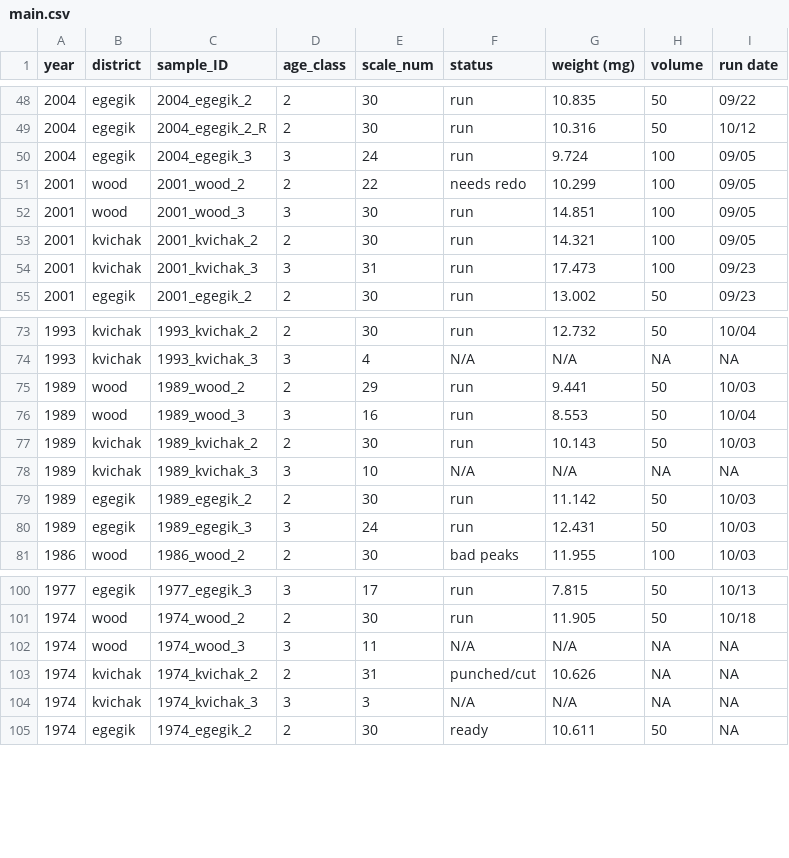
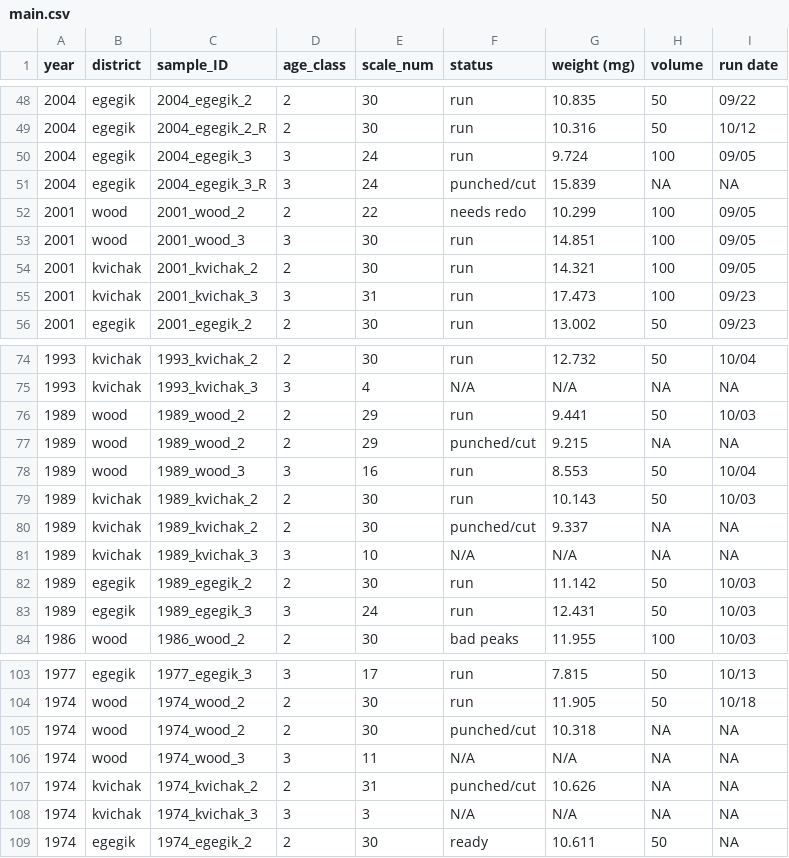
Before and after one commit to n-grace-henry/MS-Thesis, a CSV file: samples/main.csv, drawn as a sheet; only a part is shown, gaps mark what is left out.

Commit message:
Update main.csv

```diff
--- a/samples/main.csv
+++ b/samples/main.csv
@@ -50,2 +50,3 @@ year, district, sample_ID, age_class, scale_num, status, weight (mg), volume, ru
 2004, egegik, 2004_egegik_3, 3, 24, run, 9.724, 100, 09/05
+2004, egegik, 2004_egegik_3_R, 3, 24, punched/cut, 15.839, NA, NA
 2001, wood, 2001_wood_2, 2, 22, needs redo, 10.299, 100, 09/05
@@ -75,4 +76,6 @@ year, district, sample_ID, age_class, scale_num, status, weight (mg), volume, ru
 1989, wood, 1989_wood_2, 2, 29, run, 9.441, 50, 10/03
+1989, wood, 1989_wood_2, 2, 29, punched/cut, 9.215, NA, NA
 1989, wood, 1989_wood_3, 3, 16, run, 8.553, 50, 10/04
 1989, kvichak, 1989_kvichak_2, 2, 30, run, 10.143, 50, 10/03
+1989, kvichak, 1989_kvichak_2, 2, 30, punched/cut, 9.337, NA, NA
 1989, kvichak, 1989_kvichak_3, 3, 10, N/A, N/A, NA, NA
@@ -101,2 +104,3 @@ year, district, sample_ID, age_class, scale_num, status, weight (mg), volume, ru
 1974, wood, 1974_wood_2, 2, 30, run, 11.905, 50, 10/18
+1974, wood, 1974_wood_2, 2, 30, punched/cut, 10.318, NA, NA
 1974, wood, 1974_wood_3, 3, 11, N/A, N/A, NA, NA
```
